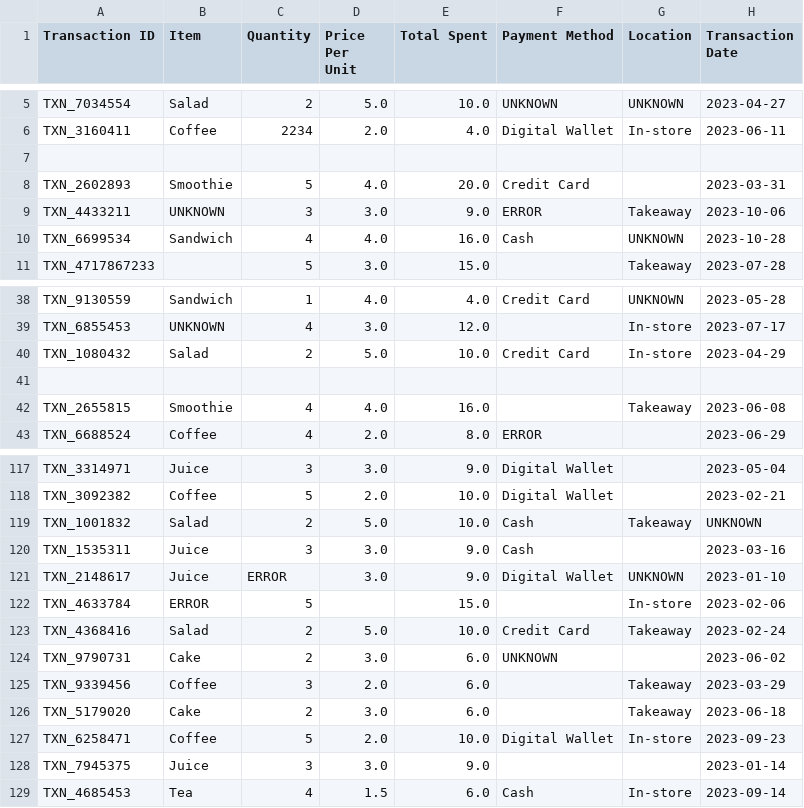
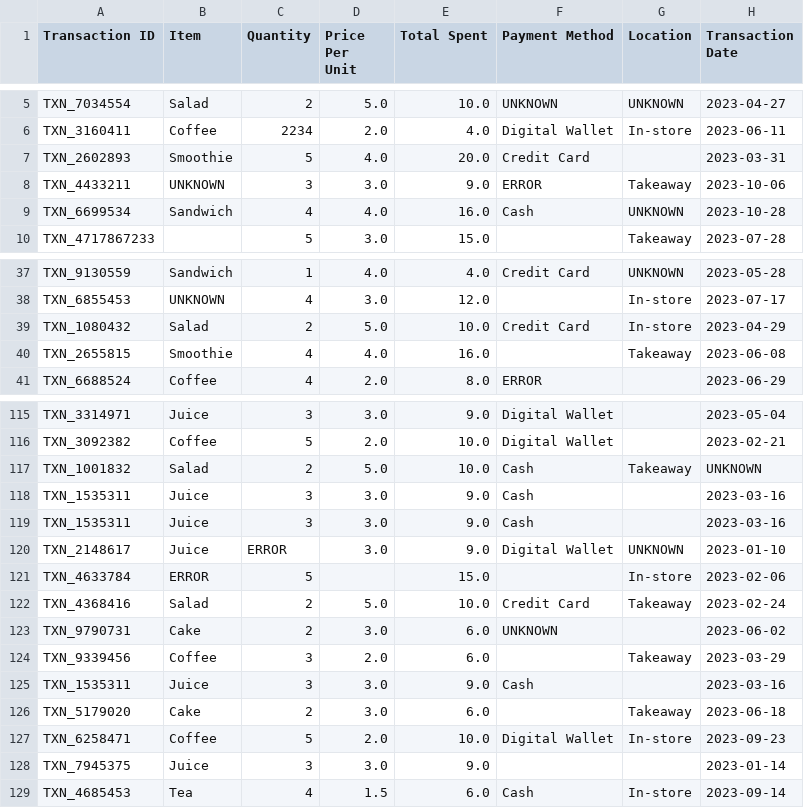
Before and after one commit to utct/CSI4142, a CSV file: dirty_cafe_sales.csv, drawn as a sheet; only a part is shown, gaps mark what is left out; removed rows and columns are numbered as before the commit, all else as after; the diff names each change by its address in the sheet, - before the commit and + after, or states it on an @@ line.

Commit message:
Update dirty_cafe_sales.csv

```diff
--- a/dirty_cafe_sales.csv
+++ b/dirty_cafe_sales.csv
-row 7: (empty)
-row 41: (empty)
+row 119: TXN_1535311 | Juice | 3 | 3.0 | 9.0 | Cash |  | 2023-03-16
+row 125: TXN_1535311 | Juice | 3 | 3.0 | 9.0 | Cash |  | 2023-03-16
```
